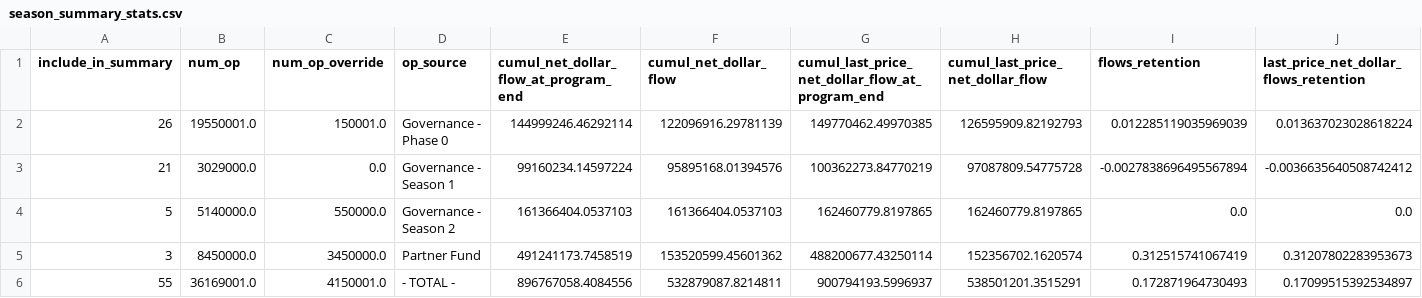
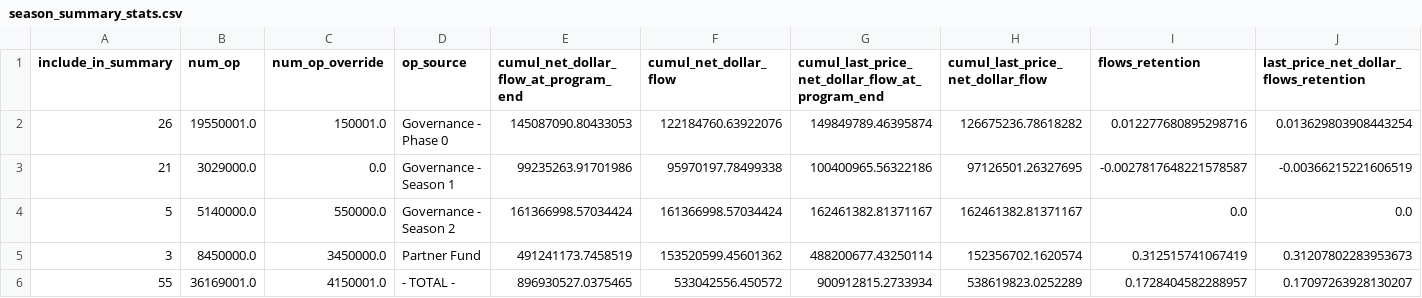
Before and after one commit to ethereum-optimism/op-analytics, a CSV file: op_rewards_tracking/csv_outputs/season_summary_stats.csv, drawn as a sheet.

```diff
--- a/op_rewards_tracking/csv_outputs/season_summary_stats.csv
+++ b/op_rewards_tracking/csv_outputs/season_summary_stats.csv
@@ -1,6 +1,6 @@
 include_in_summary,num_op,num_op_override,op_source,cumul_net_dollar_flow_at_program_end,cumul_net_dollar_flow,cumul_last_price_net_dollar_flow_at_program_end,cumul_last_price_net_dollar_flow,flows_retention,last_price_net_dollar_flows_retention
-26,19550001.0,150001.0,Governance - Phase 0,144999246.46292114,122096916.29781139,149770462.49970385,126595909.82192793,0.012285119035969039,0.013637023028618224
-21,3029000.0,0.0,Governance - Season 1,99160234.14597224,95895168.01394576,100362273.84770219,97087809.54775728,-0.0027838696495567894,-0.0036635640508742412
-5,5140000.0,550000.0,Governance - Season 2,161366404.0537103,161366404.0537103,162460779.8197865,162460779.8197865,0.0,0.0
+26,19550001.0,150001.0,Governance - Phase 0,145087090.80433053,122184760.63922076,149849789.46395874,126675236.78618282,0.012277680895298716,0.013629803908443254
+21,3029000.0,0.0,Governance - Season 1,99235263.91701986,95970197.78499338,100400965.56322186,97126501.26327695,-0.0027817648221578587,-0.00366215221606519
+5,5140000.0,550000.0,Governance - Season 2,161366998.57034424,161366998.57034424,162461382.81371167,162461382.81371167,0.0,0.0
 3,8450000.0,3450000.0,Partner Fund,491241173.7458519,153520599.45601362,488200677.43250114,152356702.1620574,0.312515741067419,0.31207802283953673
-55,36169001.0,4150001.0,- TOTAL -,896767058.4084556,532879087.8214811,900794193.5996937,538501201.3515291,0.172871964730493,0.17099515392534897
+55,36169001.0,4150001.0,- TOTAL -,896930527.0375465,533042556.450572,900912815.2733934,538619823.0252289,0.1728404582288957,0.17097263928130207
```
Also changed, not shown: 3 other files.
